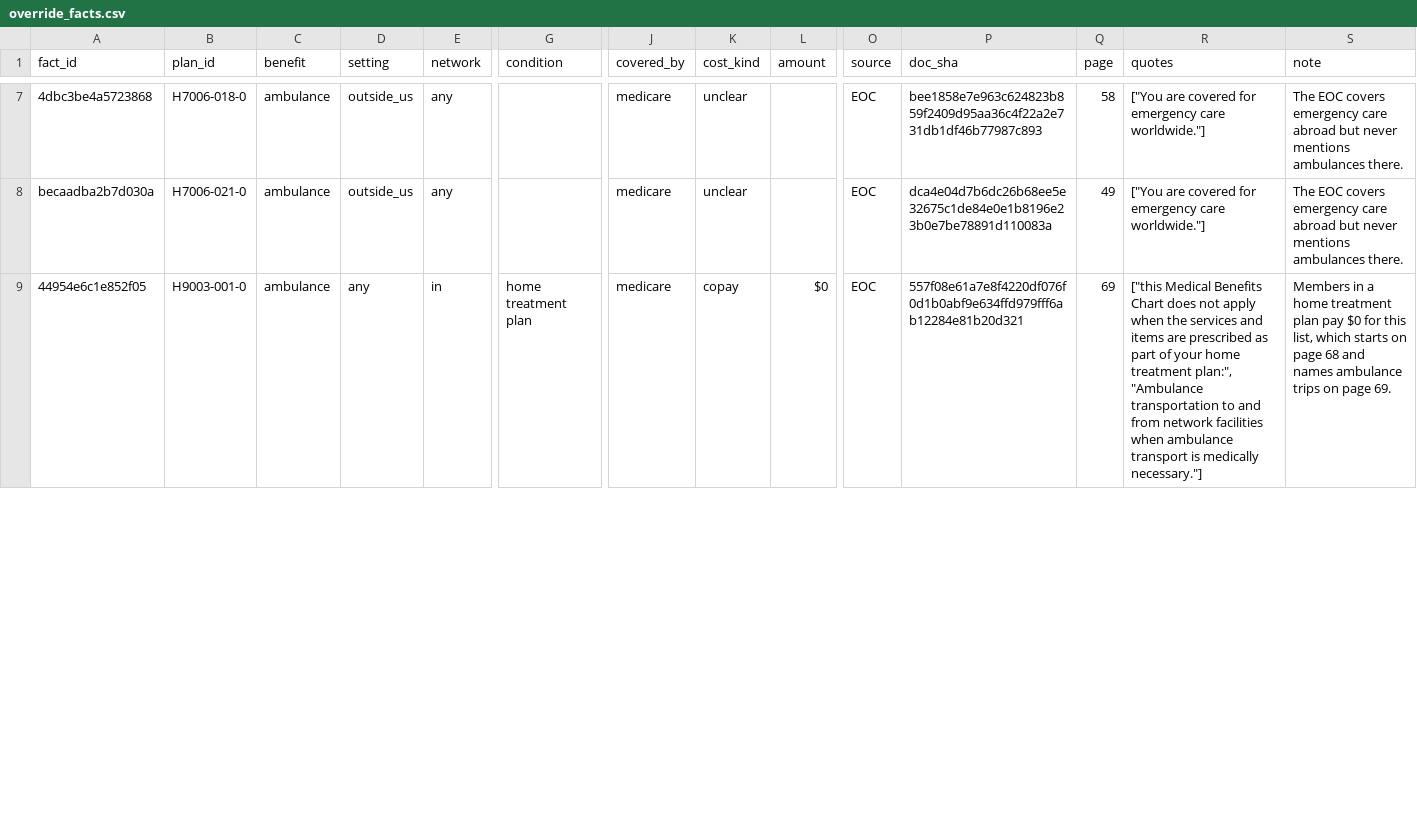
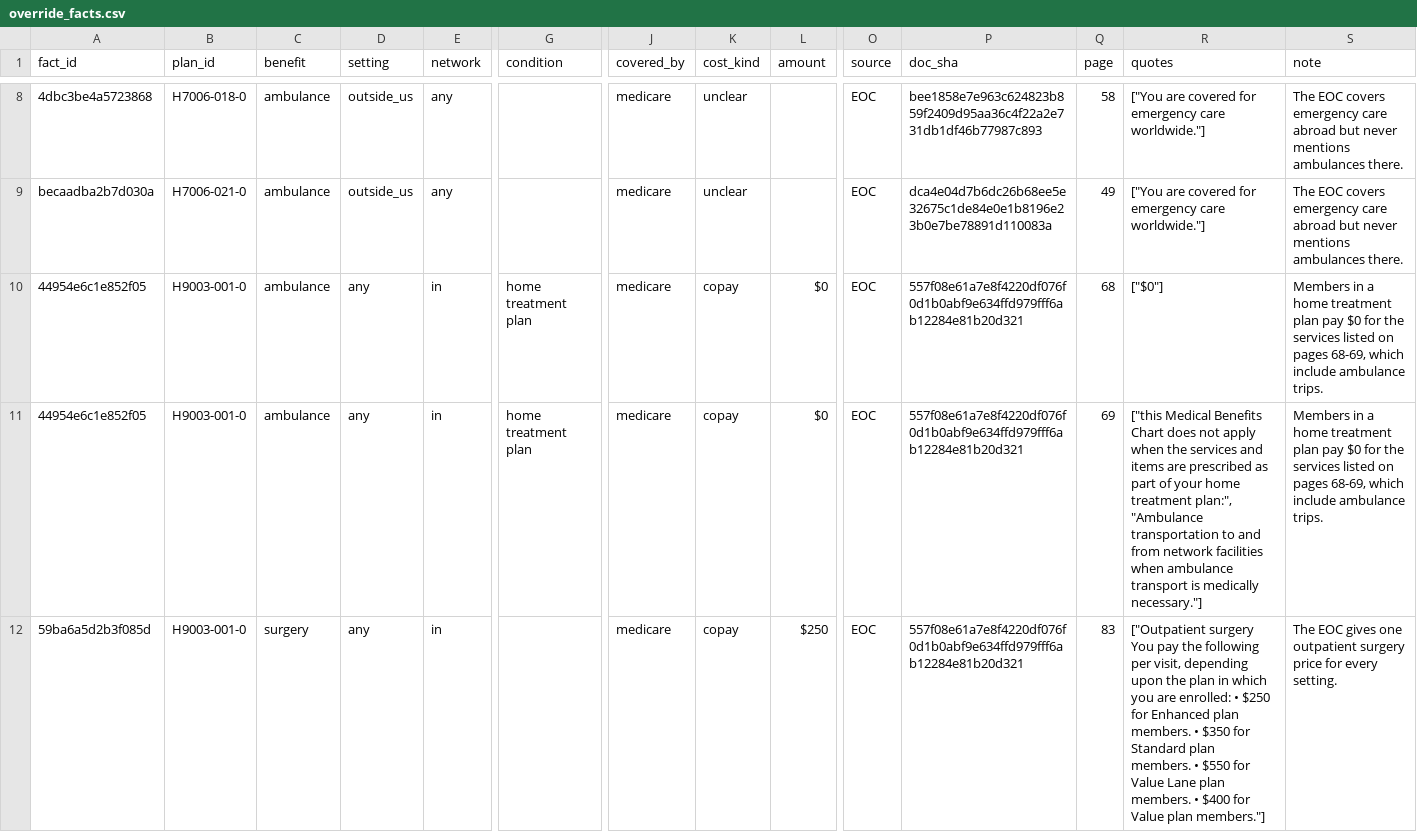
Before and after one commit to rosenhouse-bot-sandbox/shiba-data, a CSV file: data/2027/override_facts.csv, drawn as a sheet; only a part is shown, gaps mark what is left out; addresses are those after the commit; rows hold the shown columns only; the diff covers the shown part only; the diff names each change by its address in the sheet, - before the commit and + after, or states it on an @@ line.

```diff
--- a/data/2027/override_facts.csv
+++ b/data/2027/override_facts.csv
+row 10: 44954e6c1e852f05 | H9003-001-0 | ambulance | any | in | home treatment plan | medicare | copay | $0 | EOC | 557f08e61a7e8f4220df076f0d1b0abf9e634ffd979fff6ab12284e81b20d321 | 68 | ["$0"] | Members in a home treatment plan pay $0 for the services listed on pages 68-69, which include ambulance trips.
-S11 (note): …$0 for this list, which starts on page 68 and names ambulance trips on page 69.
+S11 (note): …$0 for the services listed on pages 68-69, which include ambulance trips.
+row 12: 59ba6a5d2b3f085d | H9003-001-0 | surgery | any | in |  | medicare | copay | $250 | EOC | 557f08e61a7e8f4220df076f0d1b0abf9e634ffd979fff6ab12284e81b20d321 | 83 | ["Outpatient surgery You pay the following per visit, depending upon the plan in which you are enrolled: • $250 for Enhanced plan members. • $350 for Standard plan members. • $550 for Value Lane plan members. • $400 for Value plan members."] | The EOC gives one outpatient surgery price for every setting.
```
Also changed, not shown: 5 added rows and 2 edited cells elsewhere in this file, data/2027/comments.csv, data/2027/generated/presented.csv, 4 other files.
